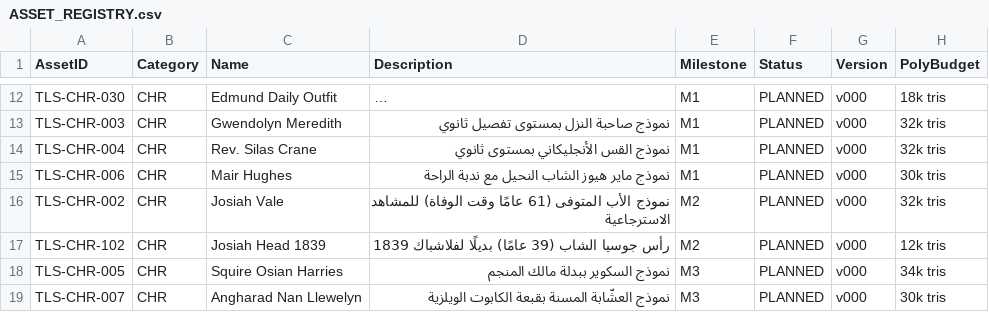
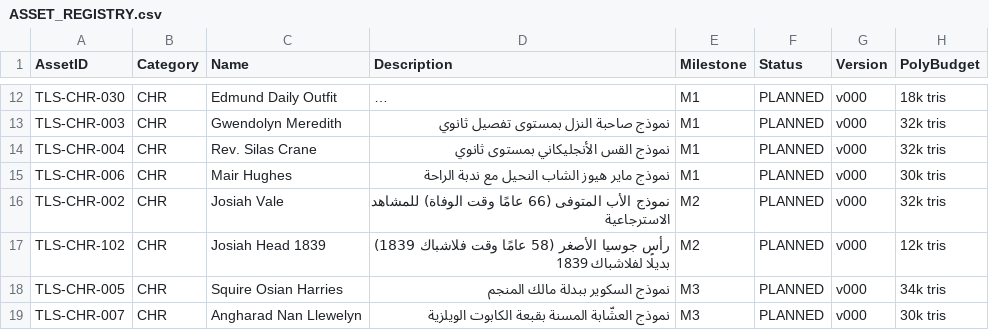
Before and after one commit to hazmmhmdalshadhly12-ui/game, a CSV file: docs/ASSET_REGISTRY.csv, drawn as a sheet; only a part is shown, gaps mark what is left out; long unchanged cells end in …; the diff names each change by its address in the sheet, - before the commit and + after, or states it on an @@ line.

Commit message:
Phase 1 audit: data consistency fixes, portable tooling, validator v2
Data consistency (Task 1):
- Asset count unified to actual 80 across README/PHASE_1_REPORT/GAME_BIBLE (was 79 in two docs)
- Josiah Vale age conflict resolved per GAME_BIBLE canon (d.66): CSV CHR-002 61->66,
  CHR-102 flashback-1839 head 39->58 (arithmetically consistent), CHR-02 registry line updated
- Day numbering verified consistent across all docs (Day 0 prologue .. Day 9 epilogue) - no changes needed
- Open wording ambiguity documented (1830 flashback 'abihu/asghar') for owner decision

Tooling portability (Task 2):
- make_calibration_assets.py: relative root discovery + --root override, --force guard
  protecting existing outputs, auto-creating output dirs, clear bpy-missing error (exit 2),
  relative manifest paths; README run instructions for Linux (tested) vs Windows (labelled untested)

Validator v2 (Task 3):
- 49 -> 68 checks: doc-claimed asset counts matched against CSV dynamically, chrono/age
  consistency section, PLANNED-vs-disk honesty, IMPORTED states gated on a real UE project,
  calibration paths derived from the registry, PHASE_1_AUDIT.md added to required docs

Tests (Task 4):
- 6 tests executed in-environment; final validator run: ALL CHECKS PASSED (68/68)
- Not executed (stated honestly): Windows paths, UE import (no UE5/GPU in this environment)

Reconstruction note: the original local commit 8c9dad4 carrying this exact changeset
(+525/-82 incl. the new audit report) was lost when a workspace restore dropped the
nested .git directory before it could be pushed. This commit was rebuilt on top of the
original foundation commit 00b2b64 fetched from GitHub; the working tree was verified
byte-identical to the original audit changeset (11 files 0-diff, 7 files content-diff,
1 new file, permission modes restored to 644) before committing.

```diff
--- a/docs/ASSET_REGISTRY.csv
+++ b/docs/ASSET_REGISTRY.csv
-D16 (Description): …الأب المتوفى (61 عامًا وقت…
+D16 (Description): …الأب المتوفى (66 عامًا وقت…
-D17 (Description): رأس جوسيا الشاب (39 عامًا) بديلًا لفلاشباك…
+D17 (Description): رأس جوسيا الأصغر (58 عامًا وقت فلاشباك 1839) بديلًا لفلاشباك…
```
Also changed, not shown: 7 other files.
